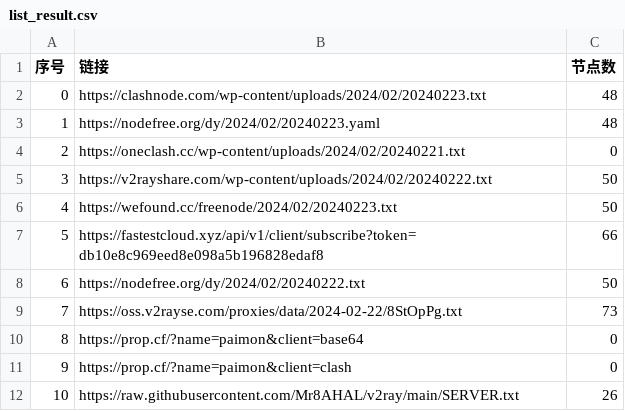
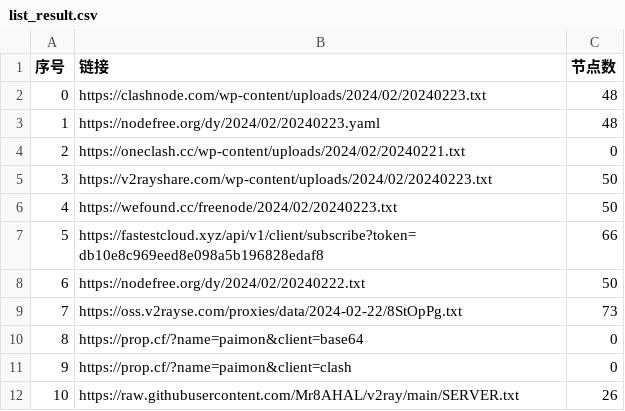
Before and after one commit to chengaopan/AutoMergePublicNodes, a CSV file: list_result.csv, drawn as a sheet; only a part is shown.

```diff
--- a/list_result.csv
+++ b/list_result.csv
@@ -4,3 +4,3 @@
 2,https://oneclash.cc/wp-content/uploads/2024/02/20240221.txt,0
-3,https://v2rayshare.com/wp-content/uploads/2024/02/20240222.txt,50
+3,https://v2rayshare.com/wp-content/uploads/2024/02/20240223.txt,50
 4,https://wefound.cc/freenode/2024/02/20240223.txt,50
```
Also changed, not shown: 13 other files.
